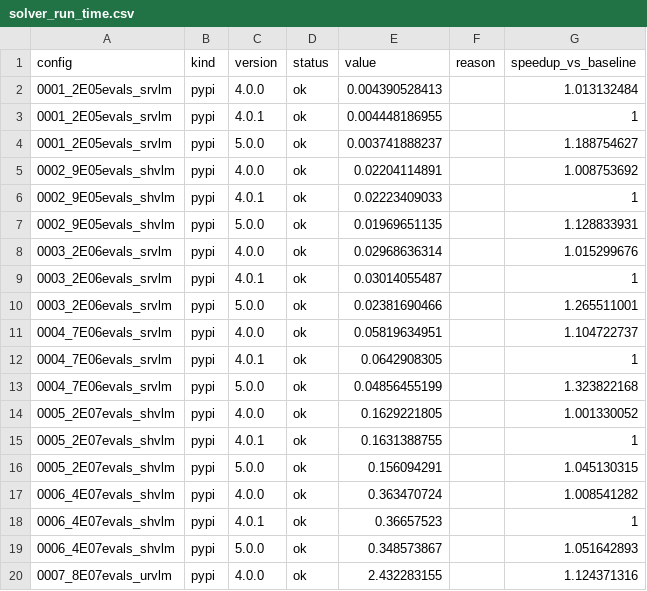
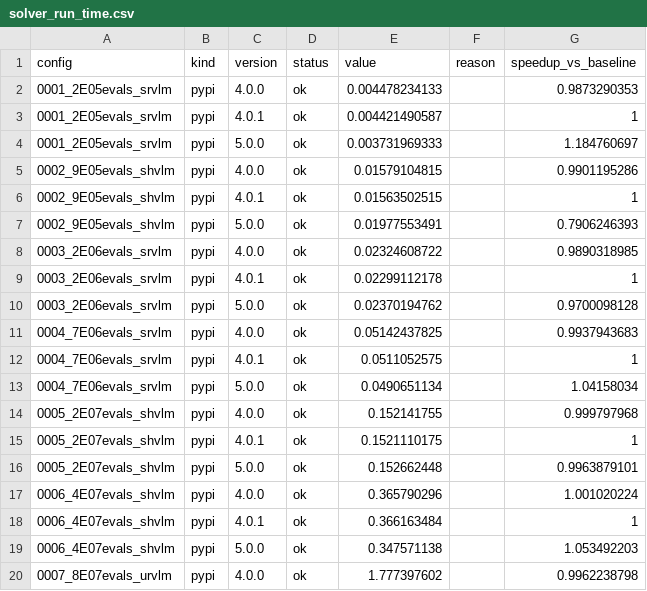
Before and after one commit to 20086080/PteraSoftware, a CSV file: docs/_static/benchmarks/solver_run_time.csv, drawn as a sheet; only a part is shown; the diff covers the shown part only.

```diff
--- a/docs/_static/benchmarks/solver_run_time.csv
+++ b/docs/_static/benchmarks/solver_run_time.csv
@@ -1,20 +1,20 @@
 config,kind,version,status,value,reason,speedup_vs_baseline
-0001_2E05evals_srvlm,pypi,4.0.0,ok,0.004390528413,,1.013132484
-0001_2E05evals_srvlm,pypi,4.0.1,ok,0.004448186955,,1
-0001_2E05evals_srvlm,pypi,5.0.0,ok,0.003741888237,,1.188754627
-0002_9E05evals_shvlm,pypi,4.0.0,ok,0.02204114891,,1.008753692
-0002_9E05evals_shvlm,pypi,4.0.1,ok,0.02223409033,,1
-0002_9E05evals_shvlm,pypi,5.0.0,ok,0.01969651135,,1.128833931
-0003_2E06evals_srvlm,pypi,4.0.0,ok,0.02968636314,,1.015299676
-0003_2E06evals_srvlm,pypi,4.0.1,ok,0.03014055487,,1
-0003_2E06evals_srvlm,pypi,5.0.0,ok,0.02381690466,,1.265511001
-0004_7E06evals_srvlm,pypi,4.0.0,ok,0.05819634951,,1.104722737
-0004_7E06evals_srvlm,pypi,4.0.1,ok,0.0642908305,,1
-0004_7E06evals_srvlm,pypi,5.0.0,ok,0.04856455199,,1.323822168
-0005_2E07evals_shvlm,pypi,4.0.0,ok,0.1629221805,,1.001330052
-0005_2E07evals_shvlm,pypi,4.0.1,ok,0.1631388755,,1
-0005_2E07evals_shvlm,pypi,5.0.0,ok,0.156094291,,1.045130315
-0006_4E07evals_shvlm,pypi,4.0.0,ok,0.363470724,,1.008541282
-0006_4E07evals_shvlm,pypi,4.0.1,ok,0.36657523,,1
-0006_4E07evals_shvlm,pypi,5.0.0,ok,0.348573867,,1.051642893
-0007_8E07evals_urvlm,pypi,4.0.0,ok,2.432283155,,1.124371316
+0001_2E05evals_srvlm,pypi,4.0.0,ok,0.004478234133,,0.9873290353
+0001_2E05evals_srvlm,pypi,4.0.1,ok,0.004421490587,,1
+0001_2E05evals_srvlm,pypi,5.0.0,ok,0.003731969333,,1.184760697
+0002_9E05evals_shvlm,pypi,4.0.0,ok,0.01579104815,,0.9901195286
+0002_9E05evals_shvlm,pypi,4.0.1,ok,0.01563502515,,1
+0002_9E05evals_shvlm,pypi,5.0.0,ok,0.01977553491,,0.7906246393
+0003_2E06evals_srvlm,pypi,4.0.0,ok,0.02324608722,,0.9890318985
+0003_2E06evals_srvlm,pypi,4.0.1,ok,0.02299112178,,1
+0003_2E06evals_srvlm,pypi,5.0.0,ok,0.02370194762,,0.9700098128
+0004_7E06evals_srvlm,pypi,4.0.0,ok,0.05142437825,,0.9937943683
+0004_7E06evals_srvlm,pypi,4.0.1,ok,0.0511052575,,1
+0004_7E06evals_srvlm,pypi,5.0.0,ok,0.0490651134,,1.04158034
+0005_2E07evals_shvlm,pypi,4.0.0,ok,0.152141755,,0.999797968
+0005_2E07evals_shvlm,pypi,4.0.1,ok,0.1521110175,,1
+0005_2E07evals_shvlm,pypi,5.0.0,ok,0.152662448,,0.9963879101
+0006_4E07evals_shvlm,pypi,4.0.0,ok,0.365790296,,1.001020224
+0006_4E07evals_shvlm,pypi,4.0.1,ok,0.366163484,,1
+0006_4E07evals_shvlm,pypi,5.0.0,ok,0.347571138,,1.053492203
+0007_8E07evals_urvlm,pypi,4.0.0,ok,1.777397602,,0.9962238798
```
Also changed, not shown: 66 edited cells elsewhere in this file, docs/_static/benchmarks/solver_run_memory.csv, 8 other files.
